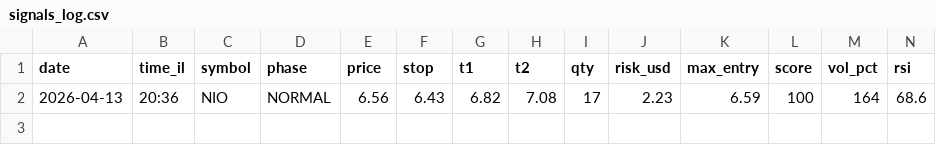
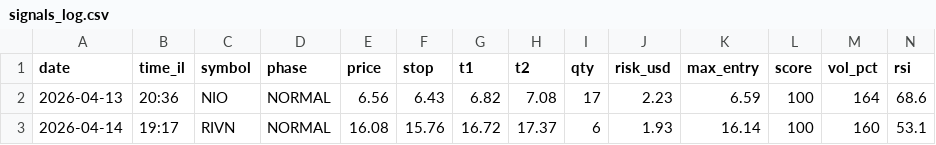
Before and after one commit to rank1984/C-RANK, a CSV file: signals_log.csv, drawn as a sheet; only a part is shown; rows hold the shown columns only; the diff names each change by its address in the sheet, - before the commit and + after, or states it on an @@ line.

```diff
--- a/signals_log.csv
+++ b/signals_log.csv
+row 3: 2026-04-14 | 19:17 | RIVN | NORMAL | 16.08 | 15.76 | 16.72 | 17.37 | 6 | 1.93 | 16.14 | 100 | 160 | 53.1
```
Also changed, not shown: near_miss_log.csv.
